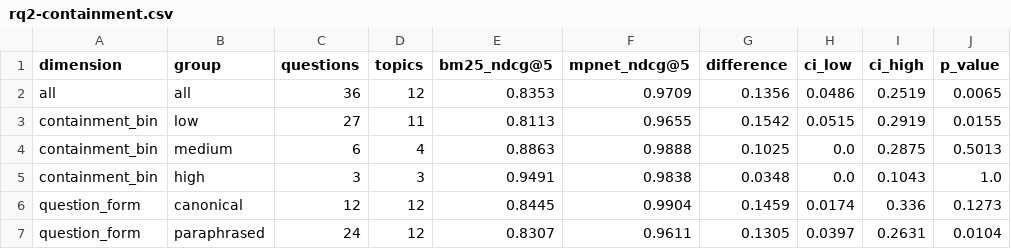
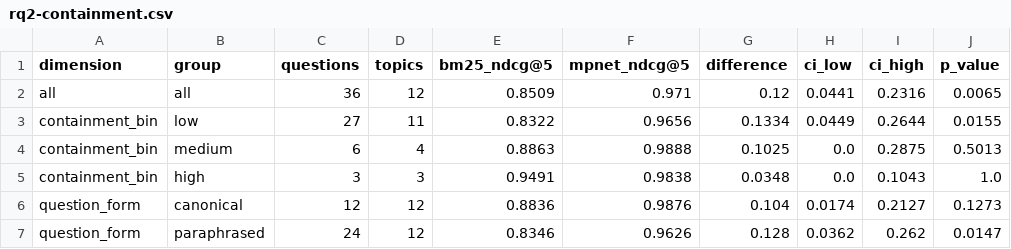
Before and after one commit to Elaine-tyl/MelbourneMate, a CSV file: runs/analysis/final-rq-analysis/rq2-containment.csv, drawn as a sheet.

```diff
--- a/runs/analysis/final-rq-analysis/rq2-containment.csv
+++ b/runs/analysis/final-rq-analysis/rq2-containment.csv
@@ -1,7 +1,7 @@
 dimension,group,questions,topics,bm25_ndcg@5,mpnet_ndcg@5,difference,ci_low,ci_high,p_value
-all,all,36,12,0.8353,0.9709,0.1356,0.0486,0.2519,0.0065
-containment_bin,low,27,11,0.8113,0.9655,0.1542,0.0515,0.2919,0.0155
+all,all,36,12,0.8509,0.971,0.12,0.0441,0.2316,0.0065
+containment_bin,low,27,11,0.8322,0.9656,0.1334,0.0449,0.2644,0.0155
 containment_bin,medium,6,4,0.8863,0.9888,0.1025,0.0,0.2875,0.5013
 containment_bin,high,3,3,0.9491,0.9838,0.0348,0.0,0.1043,1.0
-question_form,canonical,12,12,0.8445,0.9904,0.1459,0.0174,0.336,0.1273
-question_form,paraphrased,24,12,0.8307,0.9611,0.1305,0.0397,0.2631,0.0104
+question_form,canonical,12,12,0.8836,0.9876,0.104,0.0174,0.2127,0.1273
+question_form,paraphrased,24,12,0.8346,0.9626,0.128,0.0362,0.262,0.0147
```
Also changed, not shown: review/chatbot-test-s9/results.csv, review/targeted-qrels/s9-mpnet-candidates.csv, 38 other files.
